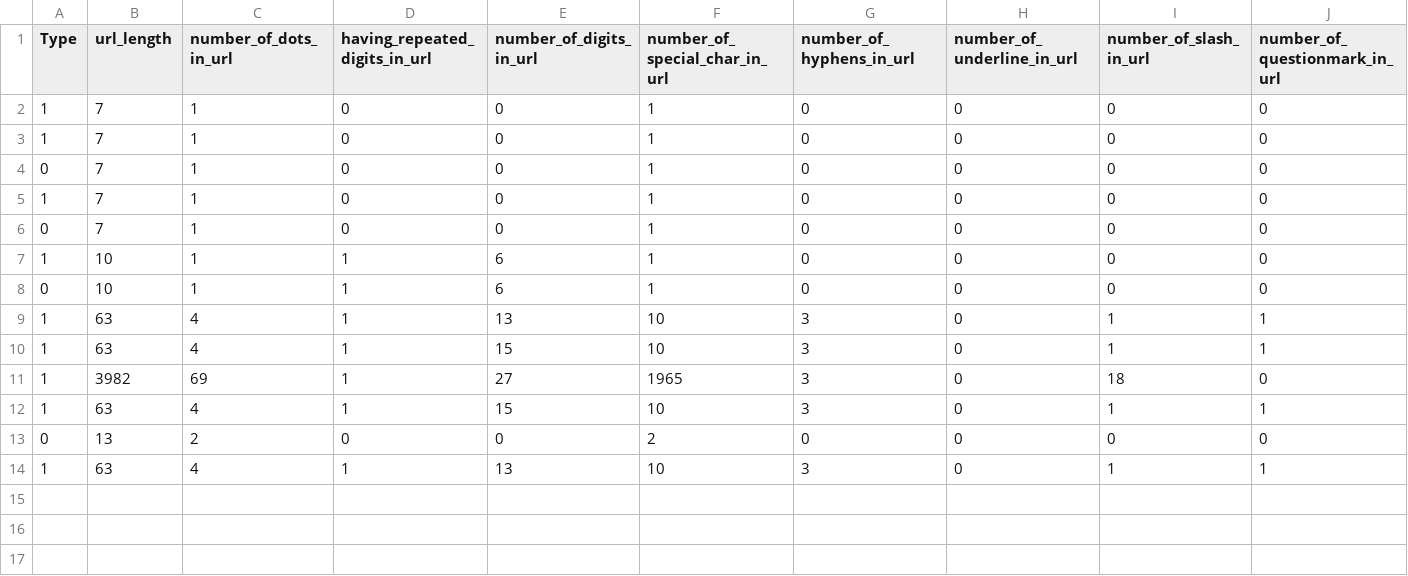
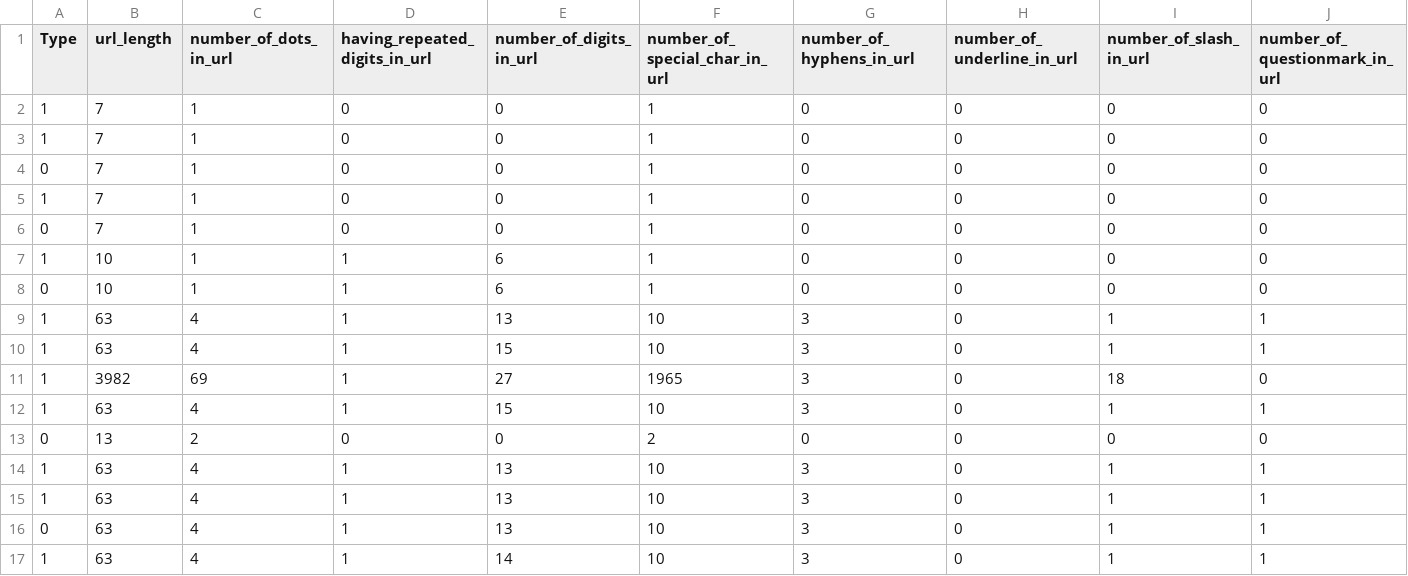
Before and after one commit to rafaelkurniawan26/skripsiAPI, a CSV file: feedback.csv, drawn as a sheet; only a part is shown; rows hold the shown columns only; the diff names each change by its address in the sheet, - before the commit and + after, or states it on an @@ line.

```diff
--- a/feedback.csv
+++ b/feedback.csv
+row 15: 1 | 63 | 4 | 1 | 13 | 10 | 3 | 0 | 1 | 1
+row 16: 0 | 63 | 4 | 1 | 13 | 10 | 3 | 0 | 1 | 1
+row 17: 1 | 63 | 4 | 1 | 14 | 10 | 3 | 0 | 1 | 1
```
Also changed, not shown: 1 other file.
